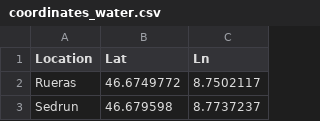
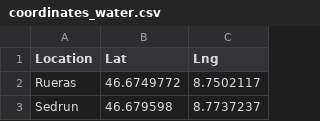
Before and after one commit to mala23/radar, a CSV file: data/coordinates/coordinates_water.csv, drawn as a sheet; only a part is shown.

```diff
--- a/data/coordinates/coordinates_water.csv
+++ b/data/coordinates/coordinates_water.csv
@@ -1,2 +1,2 @@
-"Location"," Lat"," Ln",
+"Location"," Lat"," Lng",
 "Rueras"," 46.6749772"," 8.7502117",
```
Also changed, not shown: data/datasets/water.csv, 2 other files.
